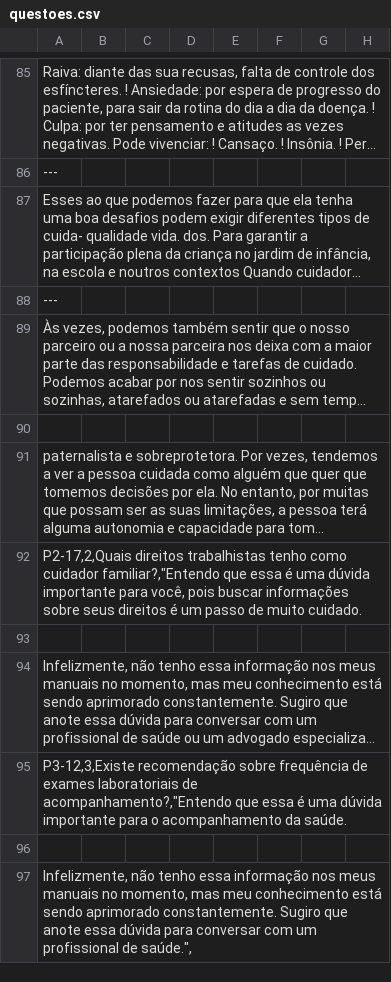
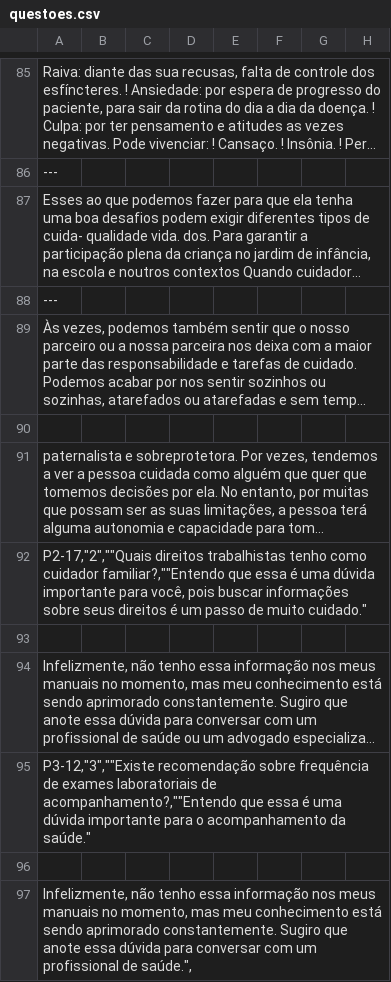
Before and after one commit to arlienebatista/ia-nery-avaliacao, a CSV file: questoes.csv, drawn as a sheet; only a part is shown, gaps mark what is left out; long unchanged cells end in …; the diff covers the shown part only; the diff names each change by its address in the sheet, - before the commit and + after, or states it on an @@ line.

Commit message:
Update questoes.csv

```diff
--- a/questoes.csv
+++ b/questoes.csv
-A92: P2-17,2,Quais direitos trabalhistas tenho como cuidador familiar?,"Entendo que essa é uma dúvida importante para você, pois buscar informações sobre seus direitos é um passo de muito cuidado.
+A92: P2-17,"2",""Quais direitos trabalhistas tenho como cuidador familiar?,""Entendo que essa é uma dúvida importante para você, pois buscar informações sobre seus direitos é um passo de muito cuidado."
-A95: P3-12,3,Existe recomendação sobre frequência de exames laboratoriais de acompanhamento?,"Entendo que essa é uma dúvida importante para o acompanhamento da saúde.
+A95: P3-12,"3",""Existe recomendação sobre frequência de exames laboratoriais de acompanhamento?,""Entendo que essa é uma dúvida importante para o acompanhamento da saúde."
```
Also changed, not shown: 10 edited cells elsewhere in this file.
